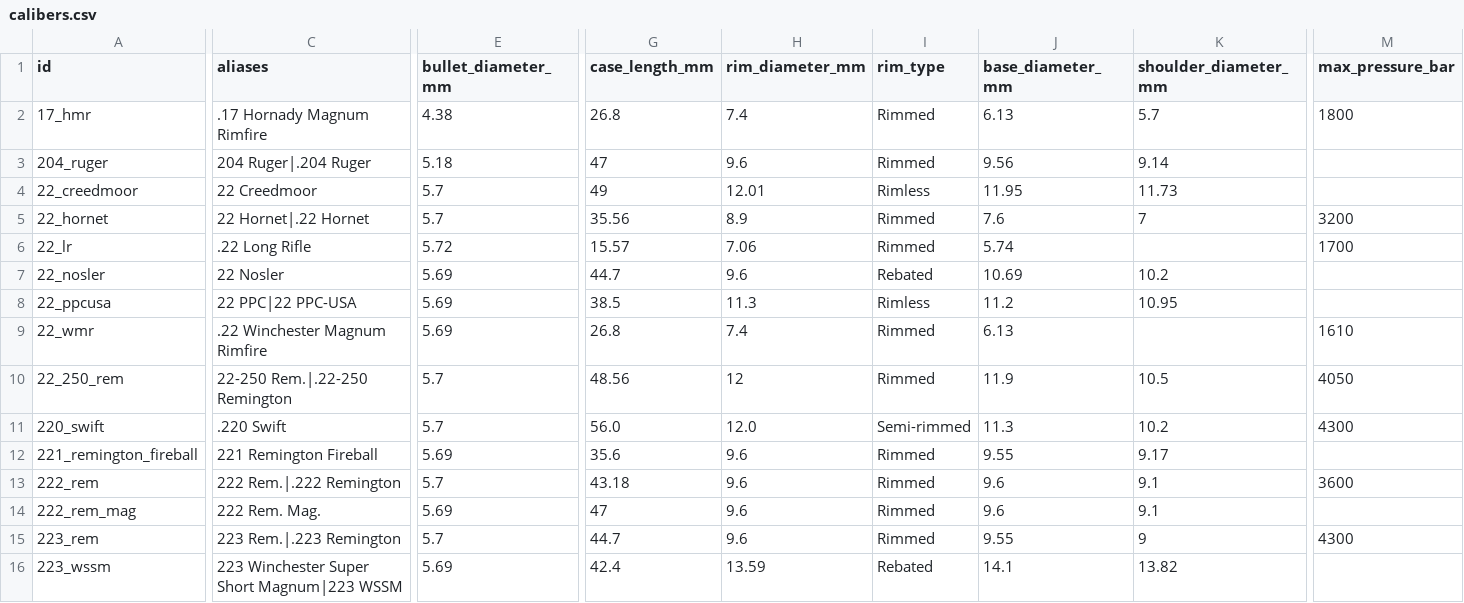
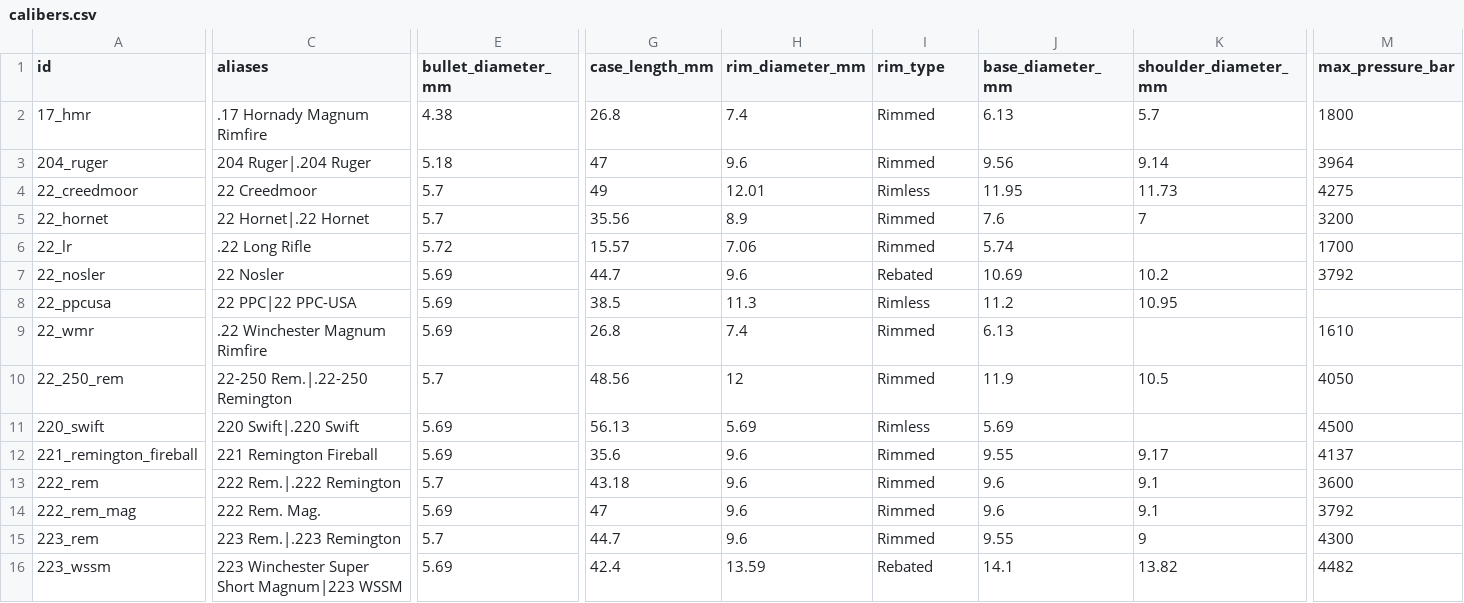
Before and after one commit to fbastin/calibers, a CSV file: calibers.csv, drawn as a sheet; only a part is shown, gaps mark what is left out; the diff covers the shown part only; the diff names each change by its address in the sheet, - before the commit and + after, or states it on an @@ line.

```diff
--- a/calibers.csv
+++ b/calibers.csv
-M3 (max_pressure_bar): (empty)
+M3 (max_pressure_bar): 3964
-M4 (max_pressure_bar): (empty)
+M4 (max_pressure_bar): 4275
-M7 (max_pressure_bar): (empty)
+M7 (max_pressure_bar): 3792
-C11 (aliases): .220 Swift
+C11 (aliases): 220 Swift|.220 Swift
-E11 (bullet_diameter_mm): 5.7
+E11 (bullet_diameter_mm): 5.69
-G11 (case_length_mm): 56.0
+G11 (case_length_mm): 56.13
-H11 (rim_diameter_mm): 12.0
+H11 (rim_diameter_mm): 5.69
-I11 (rim_type): Semi-rimmed
+I11 (rim_type): Rimless
-J11 (base_diameter_mm): 11.3
+J11 (base_diameter_mm): 5.69
-K11 (shoulder_diameter_mm): 10.2
+K11 (shoulder_diameter_mm): (empty)
-M11 (max_pressure_bar): 4300
+M11 (max_pressure_bar): 4500
-M12 (max_pressure_bar): (empty)
+M12 (max_pressure_bar): 4137
-M14 (max_pressure_bar): (empty)
+M14 (max_pressure_bar): 3792
-M16 (max_pressure_bar): (empty)
+M16 (max_pressure_bar): 4482
```
Also changed, not shown: 4 added rows and 36 edited cells elsewhere in this file, 3 other files.
